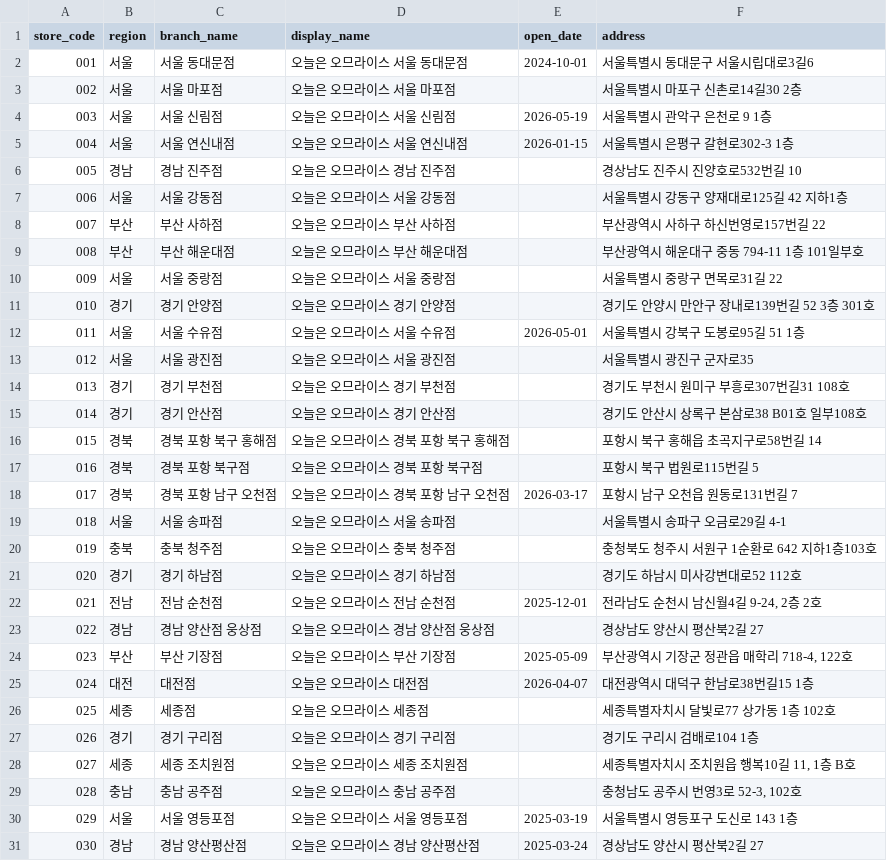
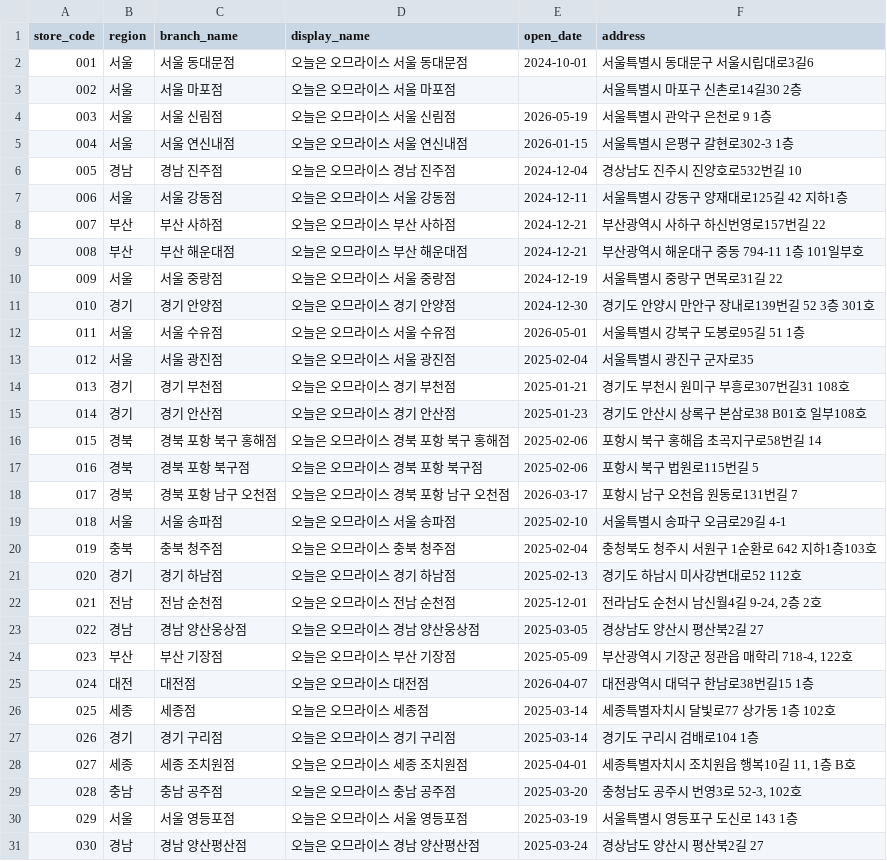
Before and after one commit to James940522/omurice-landing, a CSV file: public/asset/csv/omurice_kakao_stores_clean.csv, drawn as a sheet; only a part is shown.

Commit message:
Fix: etc

```diff
--- a/public/asset/csv/omurice_kakao_stores_clean.csv
+++ b/public/asset/csv/omurice_kakao_stores_clean.csv
@@ -5,26 +5,26 @@
 004,서울,서울 연신내점,오늘은 오므라이스 서울 연신내점,2026-01-15,서울특별시 은평구 갈현로302-3 1층
-005,경남,경남 진주점,오늘은 오므라이스 경남 진주점,,경상남도 진주시 진양호로532번길 10
-006,서울,서울 강동점,오늘은 오므라이스 서울 강동점,,서울특별시 강동구 양재대로125길 42 지하1층
-007,부산,부산 사하점,오늘은 오므라이스 부산 사하점,,부산광역시 사하구 하신번영로157번길 22
-008,부산,부산 해운대점,오늘은 오므라이스 부산 해운대점,,부산광역시 해운대구 중동 794-11 1층 101일부호
-009,서울,서울 중랑점,오늘은 오므라이스 서울 중랑점,,서울특별시 중랑구 면목로31길 22
-010,경기,경기 안양점,오늘은 오므라이스 경기 안양점,,경기도 안양시 만안구 장내로139번길 52 3층 301호
+005,경남,경남 진주점,오늘은 오므라이스 경남 진주점,2024-12-04,경상남도 진주시 진양호로532번길 10
+006,서울,서울 강동점,오늘은 오므라이스 서울 강동점,2024-12-11,서울특별시 강동구 양재대로125길 42 지하1층
+007,부산,부산 사하점,오늘은 오므라이스 부산 사하점,2024-12-21,부산광역시 사하구 하신번영로157번길 22
+008,부산,부산 해운대점,오늘은 오므라이스 부산 해운대점,2024-12-21,부산광역시 해운대구 중동 794-11 1층 101일부호
+009,서울,서울 중랑점,오늘은 오므라이스 서울 중랑점,2024-12-19,서울특별시 중랑구 면목로31길 22
+010,경기,경기 안양점,오늘은 오므라이스 경기 안양점,2024-12-30,경기도 안양시 만안구 장내로139번길 52 3층 301호
 011,서울,서울 수유점,오늘은 오므라이스 서울 수유점,2026-05-01,서울특별시 강북구 도봉로95길 51 1층
-012,서울,서울 광진점,오늘은 오므라이스 서울 광진점,,서울특별시 광진구 군자로35
-013,경기,경기 부천점,오늘은 오므라이스 경기 부천점,,경기도 부천시 원미구 부흥로307번길31 108호
-014,경기,경기 안산점,오늘은 오므라이스 경기 안산점,,경기도 안산시 상록구 본삼로38 B01호 일부108호
-015,경북,경북 포항 북구 홍해점,오늘은 오므라이스 경북 포항 북구 홍해점,,포항시 북구 홍해읍 초곡지구로58번길 14
-016,경북,경북 포항 북구점,오늘은 오므라이스 경북 포항 북구점,,포항시 북구 법원로115번길 5
+012,서울,서울 광진점,오늘은 오므라이스 서울 광진점,2025-02-04,서울특별시 광진구 군자로35
+013,경기,경기 부천점,오늘은 오므라이스 경기 부천점,2025-01-21,경기도 부천시 원미구 부흥로307번길31 108호
+014,경기,경기 안산점,오늘은 오므라이스 경기 안산점,2025-01-23,경기도 안산시 상록구 본삼로38 B01호 일부108호
+015,경북,경북 포항 북구 홍해점,오늘은 오므라이스 경북 포항 북구 홍해점,2025-02-06,포항시 북구 홍해읍 초곡지구로58번길 14
+016,경북,경북 포항 북구점,오늘은 오므라이스 경북 포항 북구점,2025-02-06,포항시 북구 법원로115번길 5
 017,경북,경북 포항 남구 오천점,오늘은 오므라이스 경북 포항 남구 오천점,2026-03-17,포항시 남구 오천읍 원동로131번길 7
-018,서울,서울 송파점,오늘은 오므라이스 서울 송파점,,서울특별시 송파구 오금로29길 4-1
-019,충북,충북 청주점,오늘은 오므라이스 충북 청주점,,충청북도 청주시 서원구 1순환로 642 지하1층103호
-020,경기,경기 하남점,오늘은 오므라이스 경기 하남점,,경기도 하남시 미사강변대로52 112호
+018,서울,서울 송파점,오늘은 오므라이스 서울 송파점,2025-02-10,서울특별시 송파구 오금로29길 4-1
+019,충북,충북 청주점,오늘은 오므라이스 충북 청주점,2025-02-04,충청북도 청주시 서원구 1순환로 642 지하1층103호
+020,경기,경기 하남점,오늘은 오므라이스 경기 하남점,2025-02-13,경기도 하남시 미사강변대로52 112호
 021,전남,전남 순천점,오늘은 오므라이스 전남 순천점,2025-12-01,"전라남도 순천시 남신월4길 9-24, 2층 2호"
-022,경남,경남 양산점 웅상점,오늘은 오므라이스 경남 양산점 웅상점,,경상남도 양산시 평산북2길 27
+022,경남,경남 양산웅상점,오늘은 오므라이스 경남 양산웅상점,2025-03-05,경상남도 양산시 평산북2길 27
 023,부산,부산 기장점,오늘은 오므라이스 부산 기장점,2025-05-09,"부산광역시 기장군 정관읍 매학리 718-4, 122호"
 024,대전,대전점,오늘은 오므라이스 대전점,2026-04-07,대전광역시 대덕구 한남로38번길15 1층
-025,세종,세종점,오늘은 오므라이스 세종점,,세종특별자치시 달빛로77 상가동 1층 102호
-026,경기,경기 구리점,오늘은 오므라이스 경기 구리점,,경기도 구리시 검배로104 1층
-027,세종,세종 조치원점,오늘은 오므라이스 세종 조치원점,,"세종특별자치시 조치원읍 행복10길 11, 1층 B호"
-028,충남,충남 공주점,오늘은 오므라이스 충남 공주점,,"충청남도 공주시 번영3로 52-3, 102호"
+025,세종,세종점,오늘은 오므라이스 세종점,2025-03-14,세종특별자치시 달빛로77 상가동 1층 102호
+026,경기,경기 구리점,오늘은 오므라이스 경기 구리점,2025-03-14,경기도 구리시 검배로104 1층
+027,세종,세종 조치원점,오늘은 오므라이스 세종 조치원점,2025-04-01,"세종특별자치시 조치원읍 행복10길 11, 1층 B호"
+028,충남,충남 공주점,오늘은 오므라이스 충남 공주점,2025-03-20,"충청남도 공주시 번영3로 52-3, 102호"
 029,서울,서울 영등포점,오늘은 오므라이스 서울 영등포점,2025-03-19,서울특별시 영등포구 도신로 143 1층
```
